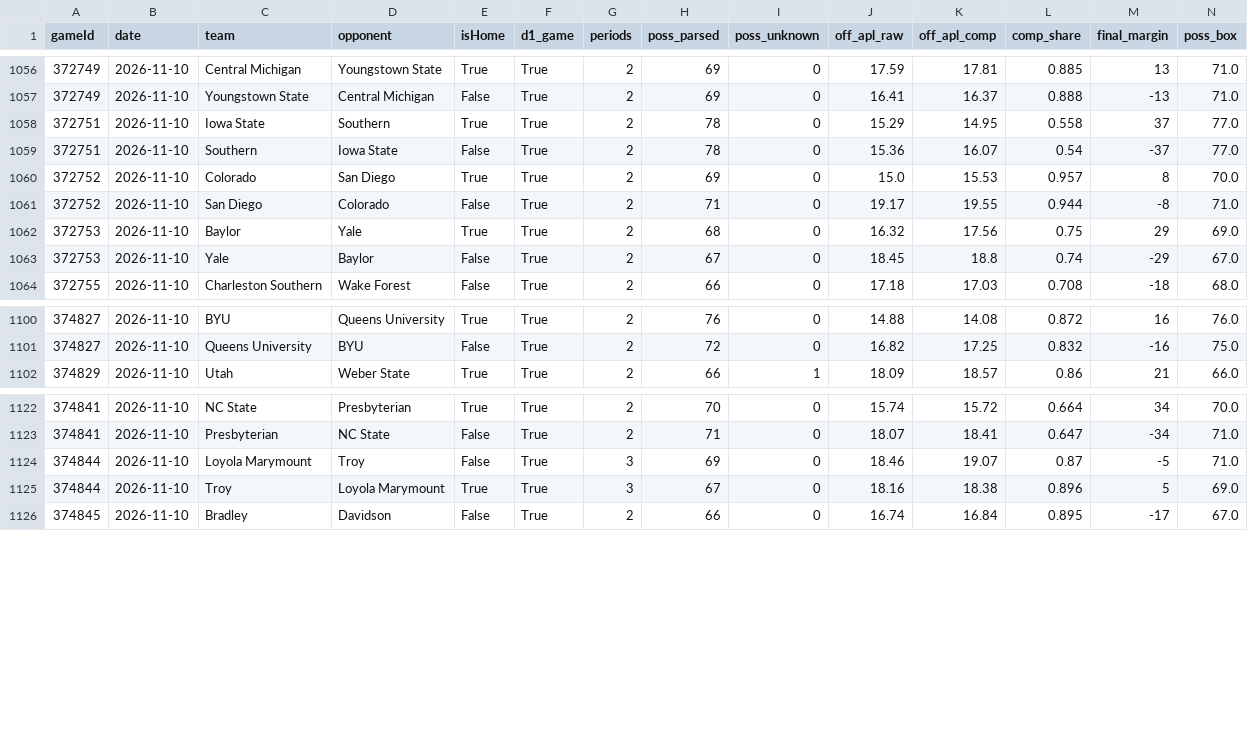
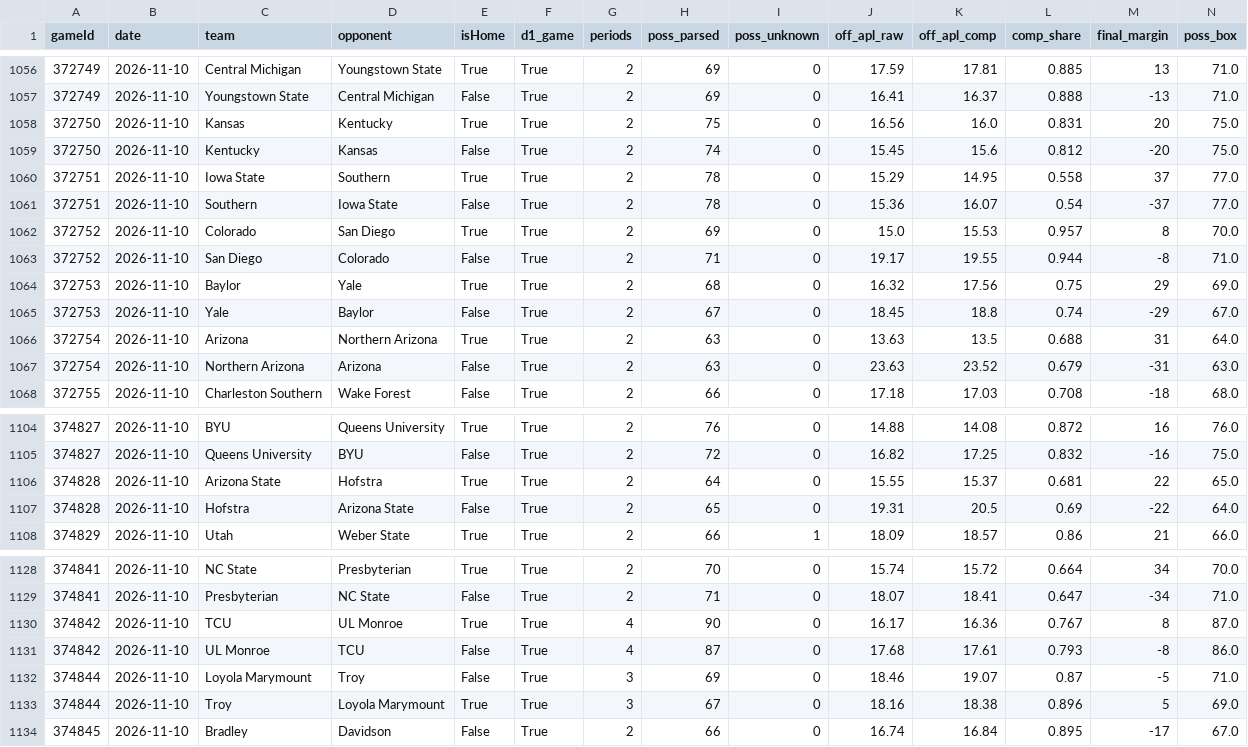
Before and after one commit to jfendler31/DTP-model, a CSV file: data/tempo/team_games.csv, drawn as a sheet; only a part is shown, gaps mark what is left out; rows hold the shown columns only; the diff names each change by its address in the sheet, - before the commit and + after, or states it on an @@ line.

```diff
--- a/data/tempo/team_games.csv
+++ b/data/tempo/team_games.csv
+row 1058: 372750 | 2026-11-10 | Kansas | Kentucky | True | True | 2 | 75 | 0 | 16.56 | 16.0 | 0.831 | 20 | 75.0
+row 1059: 372750 | 2026-11-10 | Kentucky | Kansas | False | True | 2 | 74 | 0 | 15.45 | 15.6 | 0.812 | -20 | 75.0
+row 1066: 372754 | 2026-11-10 | Arizona | Northern Arizona | True | True | 2 | 63 | 0 | 13.63 | 13.5 | 0.688 | 31 | 64.0
+row 1067: 372754 | 2026-11-10 | Northern Arizona | Arizona | False | True | 2 | 63 | 0 | 23.63 | 23.52 | 0.679 | -31 | 63.0
+row 1106: 374828 | 2026-11-10 | Arizona State | Hofstra | True | True | 2 | 64 | 0 | 15.55 | 15.37 | 0.681 | 22 | 65.0
+row 1107: 374828 | 2026-11-10 | Hofstra | Arizona State | False | True | 2 | 65 | 0 | 19.31 | 20.5 | 0.69 | -22 | 64.0
+row 1130: 374842 | 2026-11-10 | TCU | UL Monroe | True | True | 4 | 90 | 0 | 16.17 | 16.36 | 0.767 | 8 | 87.0
+row 1131: 374842 | 2026-11-10 | UL Monroe | TCU | False | True | 4 | 87 | 0 | 17.68 | 17.61 | 0.793 | -8 | 86.0
```
Also changed, not shown: data/games_2026-27.csv, data/pbp/game_factors.csv, 5 other files.
